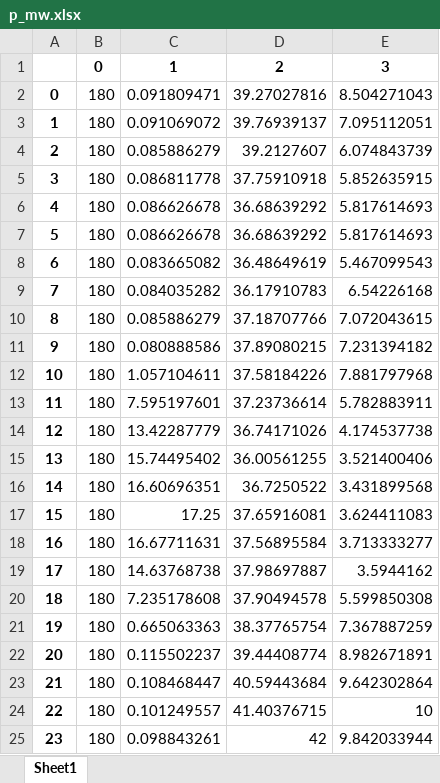
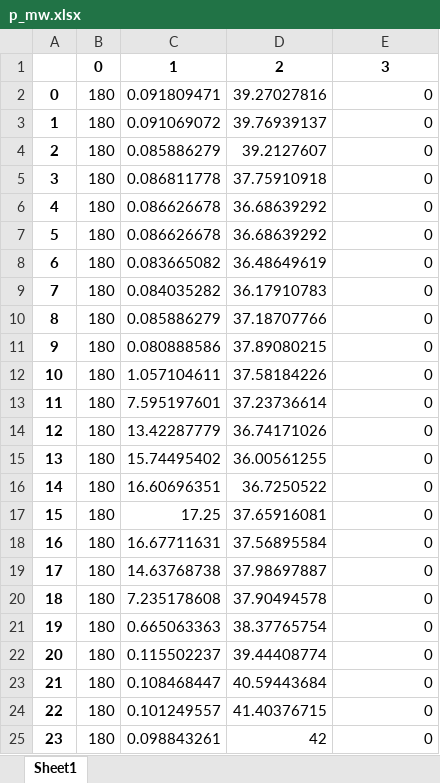
Before and after one commit to javiBajoCero/MUSAE_smart_grids, an Excel workbook: group2 project/results/res_gen/p_mw.xlsx, sheet Sheet1, drawn as a sheet; values as stored, in another font and other column widths than the file's, no borders; the diff names each change by its address in the sheet, - before the commit and + after, or states it on an @@ line.

```diff
--- a/group2 project/results/res_gen/p_mw.xlsx (sheet Sheet1)
+++ b/group2 project/results/res_gen/p_mw.xlsx (sheet Sheet1)
-E2: 8.504271043
+E2: 0
-E3: 7.095112051
+E3: 0
-E4: 6.074843739
+E4: 0
-E5: 5.852635915
+E5: 0
-E6:E7: 5.817614693
+E6:E7: 0
-E8: 5.467099543
+E8: 0
-E9: 6.54226168
+E9: 0
-E10: 7.072043615
+E10: 0
-E11: 7.231394182
+E11: 0
-E12: 7.881797968
+E12: 0
-E13: 5.782883911
+E13: 0
-E14: 4.174537738
+E14: 0
-E15: 3.521400406
+E15: 0
-E16: 3.431899568
+E16: 0
-E17: 3.624411083
+E17: 0
-E18: 3.713333277
+E18: 0
-E19: 3.5944162
+E19: 0
-E20: 5.599850308
+E20: 0
-E21: 7.367887259
+E21: 0
-E22: 8.982671891
+E22: 0
-E23: 9.642302864
+E23: 0
-E24: 10
+E24: 0
-E25: 9.842033944
+E25: 0
```
Also changed, not shown: group2 project/Database_only_interesting_columns.xlsx, group2 project/results/res_bus/p_mw.xlsx, 6 other files.
